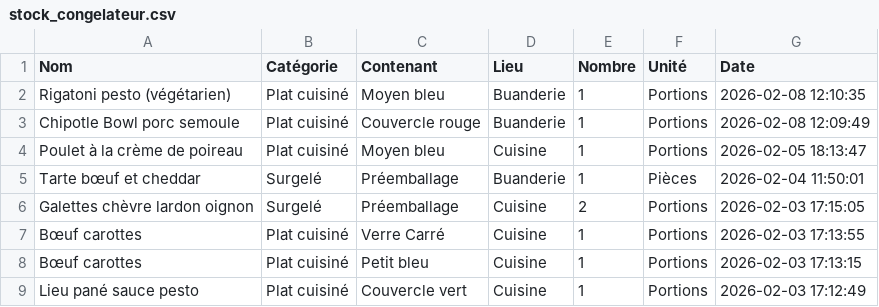
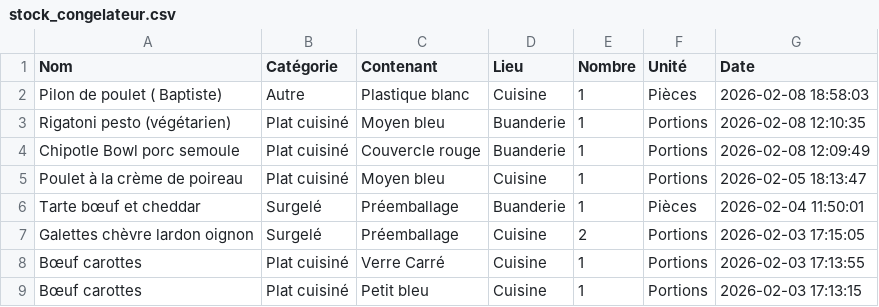
Before and after one commit to stephane0254-png/Congelateurs, a CSV file: stock_congelateur.csv, drawn as a sheet; only a part is shown; the shorter side is filled out with more unchanged rows; the diff names each change by its address in the sheet, - before the commit and + after, or states it on an @@ line.

Commit message:
Ajout Pilon de poulet ( Baptiste)

```diff
--- a/stock_congelateur.csv
+++ b/stock_congelateur.csv
+row 2: Pilon de poulet ( Baptiste) | Autre | Plastique blanc | Cuisine | 1 | Pièces | 2026-02-08 18:58:03
```
